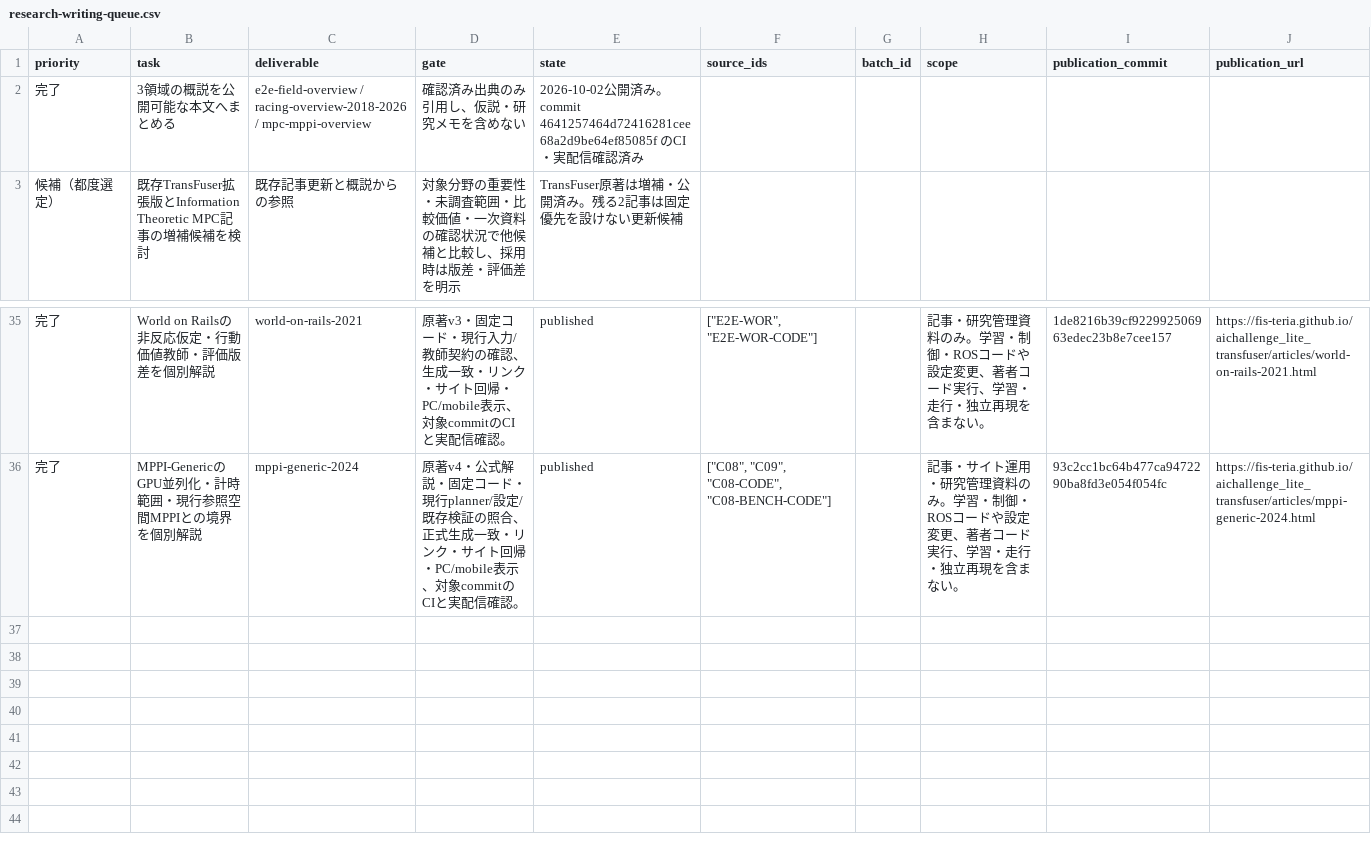
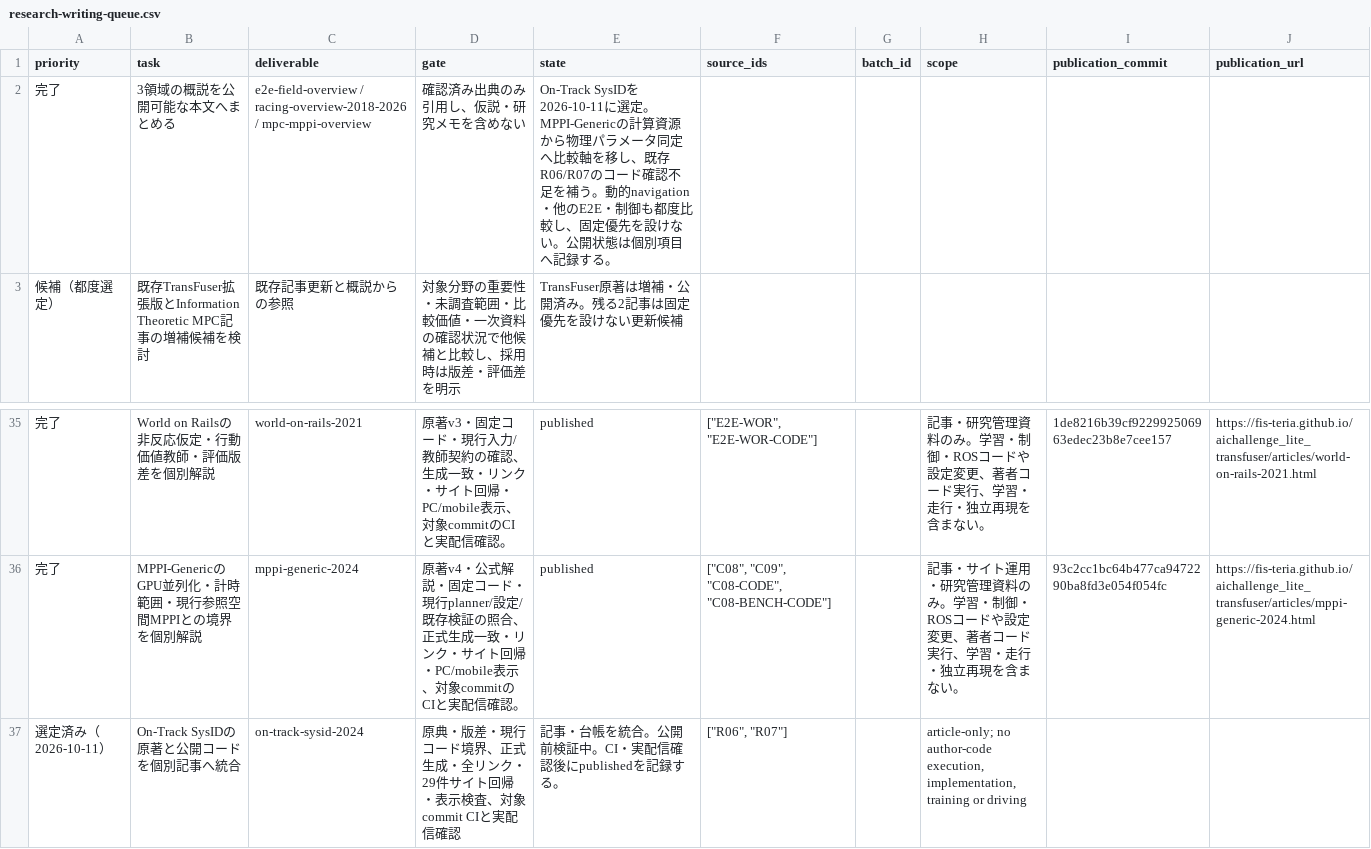
Before and after one commit to fis-teria/aichallenge_lite_transfuser, a CSV file: docs/research/research-writing-queue.csv, drawn as a sheet; only a part is shown, gaps mark what is left out.

```diff
--- a/docs/research/research-writing-queue.csv
+++ b/docs/research/research-writing-queue.csv
@@ -1,3 +1,3 @@
 priority,task,deliverable,gate,state,source_ids,batch_id,scope,publication_commit,publication_url
-完了,3領域の概説を公開可能な本文へまとめる,e2e-field-overview / racing-overview-2018-2026 / mpc-mppi-overview,確認済み出典のみ引用し、仮説・研究メモを含めない,2026-10-02公開済み。commit 4641257464d72416281cee68a2d9be64ef85085f のCI・実配信確認済み,,,,,
+完了,3領域の概説を公開可能な本文へまとめる,e2e-field-overview / racing-overview-2018-2026 / mpc-mppi-overview,確認済み出典のみ引用し、仮説・研究メモを含めない,On-Track SysIDを2026-10-11に選定。MPPI-Genericの計算資源から物理パラメータ同定へ比較軸を移し、既存R06/R07のコード確認不足を補う。動的navigation・他のE2E・制御も都度比較し、固定優先を設けない。公開状態は個別項目へ記録する。,,,,,
 候補（都度選定）,既存TransFuser拡張版とInformation Theoretic MPC記事の増補候補を検討,既存記事更新と概説からの参照,対象分野の重要性・未調査範囲・比較価値・一次資料の確認状況で他候補と比較し、採用時は版差・評価差を明示,TransFuser原著は増補・公開済み。残る2記事は固定優先を設けない更新候補,,,,,
@@ -36 +36,2 @@
 完了,MPPI-GenericのGPU並列化・計時範囲・現行参照空間MPPIとの境界を個別解説,mppi-generic-2024,原著v4・公式解説・固定コード・現行planner/設定/既存検証の照合、正式生成一致・リンク・サイト回帰・PC/mobile表示、対象commitのCIと実配信確認。,published,"[""C08"", ""C09"", ""C08-CODE"", ""C08-BENCH-CODE""]",,記事・サイト運用・研究管理資料のみ。学習・制御・ROSコードや設定変更、著者コード実行、学習・走行・独立再現を含まない。,93c2cc1bc64b477ca9472290ba8fd3e054f054fc,https://fis-teria.github.io/aichallenge_lite_transfuser/articles/mppi-generic-2024.html
+選定済み（2026-10-11）,On-Track SysIDの原著と公開コードを個別記事へ統合,on-track-sysid-2024,原典・版差・現行コード境界、正式生成・全リンク・29件サイト回帰・表示検査、対象commit CIと実配信確認,記事・台帳を統合。公開前検証中。CI・実配信確認後にpublishedを記録する。,"[""R06"", ""R07""]",,"article-only; no author-code execution, implementation, training or driving",,
```
Also changed, not shown: docs/research/coverage-matrix.csv, docs/research/source-ledger.csv, 34 other files.
